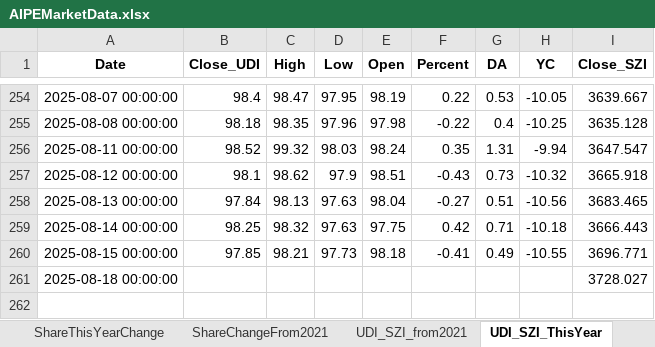
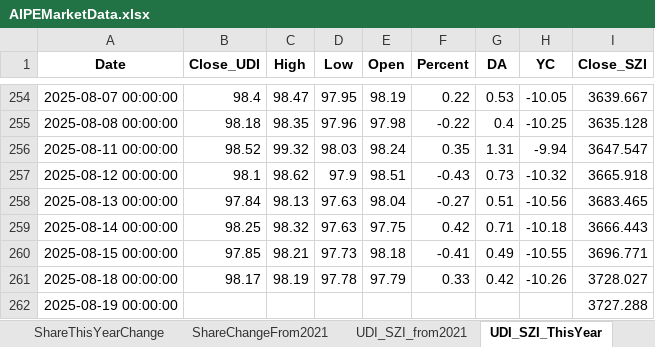
Before and after one commit to digital-era/AIPEMarketDashboard, an Excel workbook: AIPEMarketData.xlsx, sheet UDI_SZI_ThisYear, drawn as a sheet; only a part is shown, gaps mark what is left out; values as stored, in another font and other column widths than the file's, no borders; the diff names each change by its address in the sheet, - before the commit and + after, or states it on an @@ line.

```diff
--- a/AIPEMarketData.xlsx (sheet UDI_SZI_ThisYear)
+++ b/AIPEMarketData.xlsx (sheet UDI_SZI_ThisYear)
-B261 (Close_UDI): (empty)
+B261 (Close_UDI): 98.17
-C261 (High): (empty)
+C261 (High): 98.19
-D261 (Low): (empty)
+D261 (Low): 97.78
-E261 (Open): (empty)
+E261 (Open): 97.79
-F261 (Percent): (empty)
+F261 (Percent): 0.33
-G261 (DA): (empty)
+G261 (DA): 0.42
-H261 (YC): (empty)
+H261 (YC): -10.26
+row 262: 2025-08-19 00:00:00 |  |  |  |  |  |  |  | 3727.288
```
Also changed, not shown: sheet DistributeHotIndustry, sheet PriceThisYearChange, sheet TopStockIn5DaysMainFund, sheet TopStockInTopPotScore, sheet ARGroup, sheet UDI_GDI_ThisYear, 7 more sheets, 1 other file.
